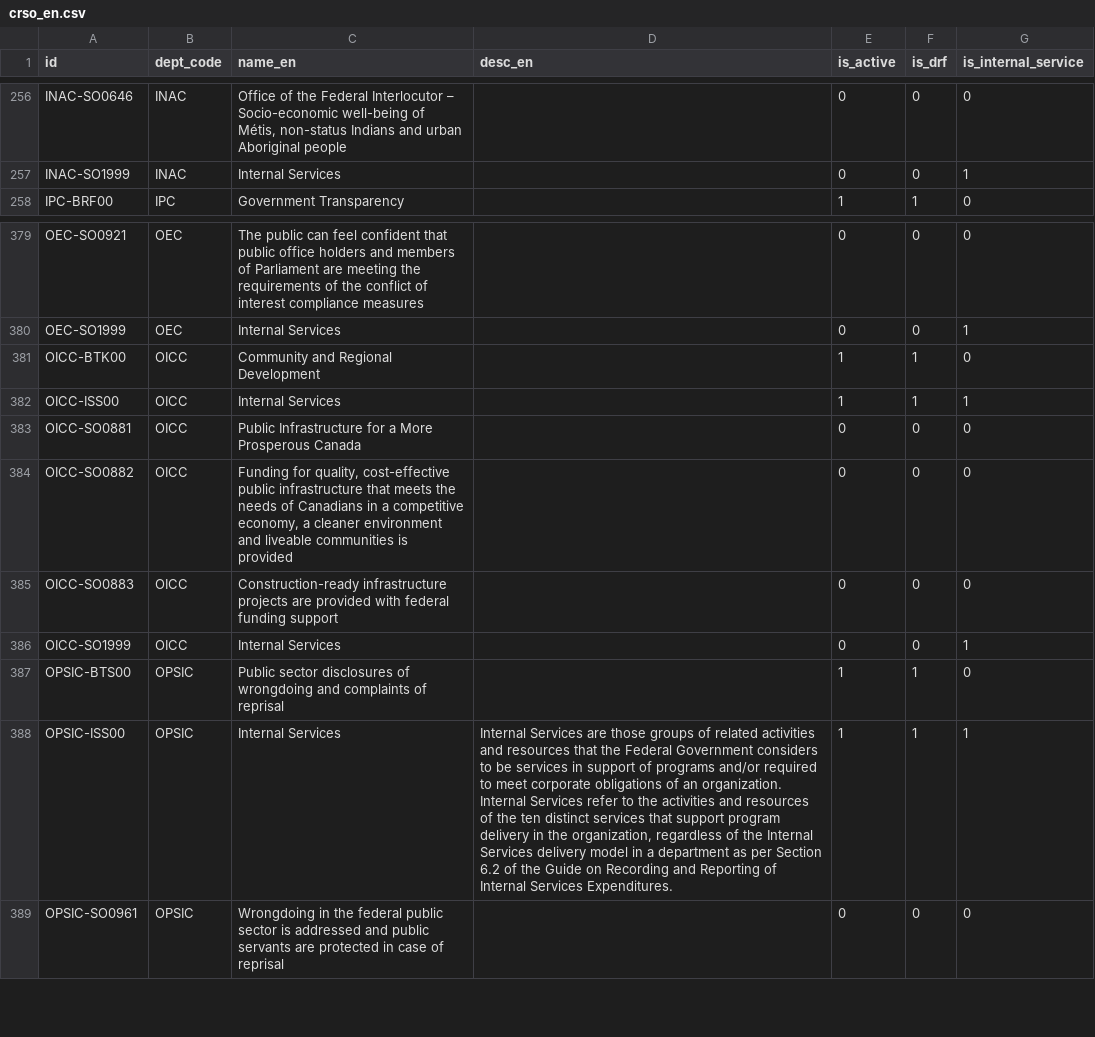
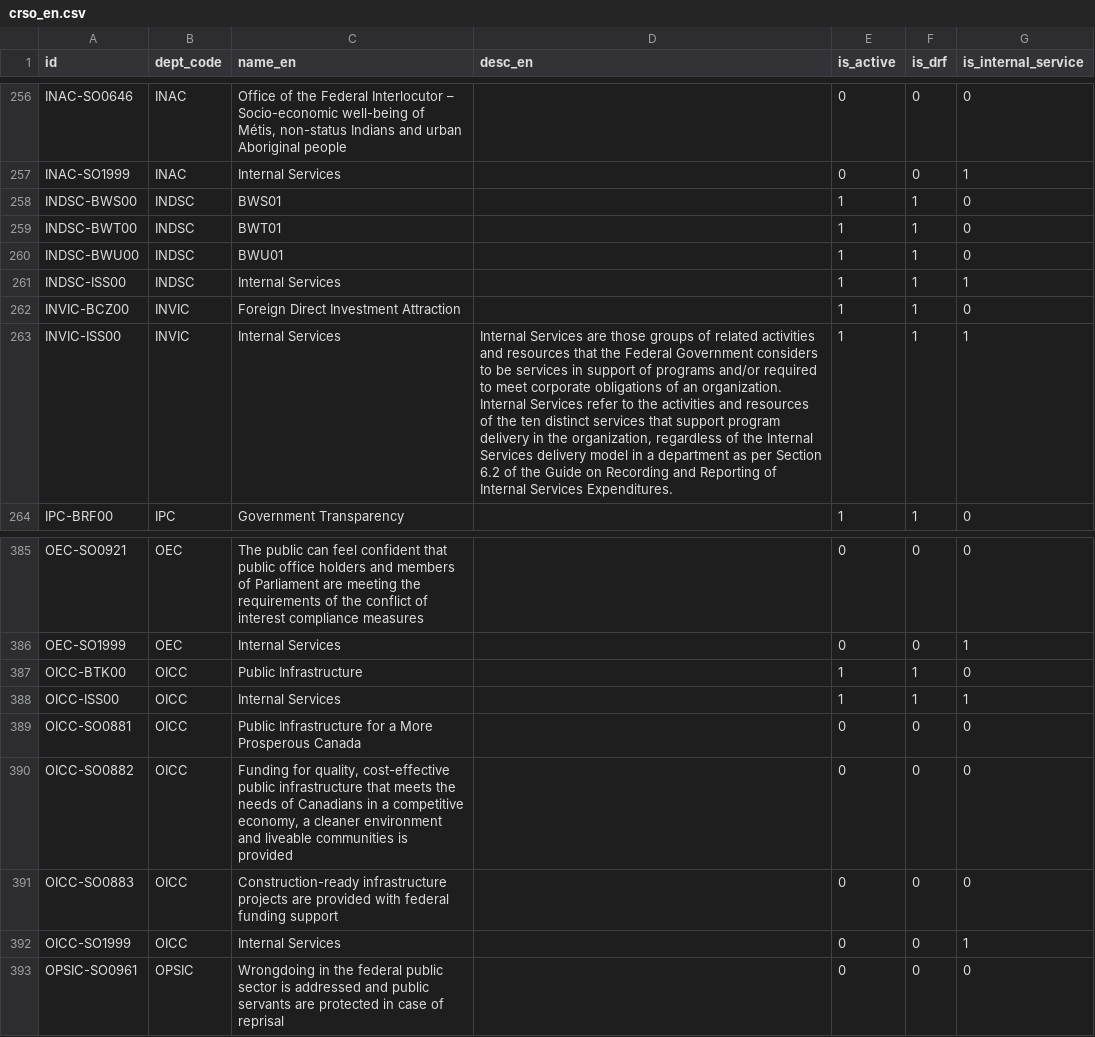
Before and after one commit to TBS-EACPD/infobase, a CSV file: data/crso_en.csv, drawn as a sheet; only a part is shown, gaps mark what is left out.

```diff
--- a/data/crso_en.csv
+++ b/data/crso_en.csv
@@ -257,2 +257,8 @@
 "INAC-SO1999","INAC","Internal Services","",0,0,1
+"INDSC-BWS00","INDSC","BWS01","",1,1,0
+"INDSC-BWT00","INDSC","BWT01","",1,1,0
+"INDSC-BWU00","INDSC","BWU01","",1,1,0
+"INDSC-ISS00","INDSC","Internal Services","",1,1,1
+"INVIC-BCZ00","INVIC","Foreign Direct Investment Attraction","",1,1,0
+"INVIC-ISS00","INVIC","Internal Services","Internal Services are those groups of related activities and resources that the Federal Government considers to be services in support of programs and/or required to meet corporate obligations of an organization. Internal Services refer to the activities and resources of the ten distinct services that support program delivery in the organization, regardless of the Internal Services delivery model in a department as per Section 6.2 of the Guide on Recording and Reporting of Internal Services Expenditures.",1,1,1
 "IPC-BRF00","IPC","Government Transparency","",1,1,0
@@ -380,3 +386,3 @@
 "OEC-SO1999","OEC","Internal Services","",0,0,1
-"OICC-BTK00","OICC","Community and Regional Development","",1,1,0
+"OICC-BTK00","OICC","Public Infrastructure","",1,1,0
 "OICC-ISS00","OICC","Internal Services","",1,1,1
@@ -386,4 +392,2 @@
 "OICC-SO1999","OICC","Internal Services","",0,0,1
-"OPSIC-BTS00","OPSIC","Public sector disclosures of wrongdoing and complaints of reprisal","",1,1,0
-"OPSIC-ISS00","OPSIC","Internal Services","Internal Services are those groups of related activities and resources that the Federal Government considers to be services in support of programs and/or required to meet corporate obligations of an organization. Internal Services refer to the activities and resources of the ten distinct services that support program delivery in the organization, regardless of the Internal Services delivery model in a department as per Section 6.2 of the Guide on Recording and Reporting of Internal Services Expenditures.",1,1,1
 "OPSIC-SO0961","OPSIC","Wrongdoing in the federal public sector is addressed and public servants are protected in case of reprisal","",0,0,0
```
Also changed, not shown: data/crso.csv, data/crso_fr.csv, 7 other files.
